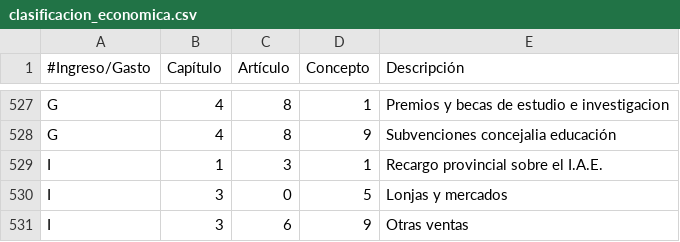
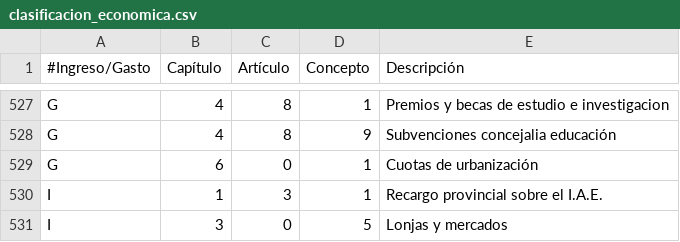
Before and after one commit to civio/presupuesto-cheste, a CSV file: data/es/clasificacion_economica.csv, drawn as a sheet; only a part is shown, gaps mark what is left out; the shorter side is filled out with more unchanged rows; the diff names each change by its address in the sheet, - before the commit and + after, or states it on an @@ line.

Commit message:
Add 2013 budget data

```diff
--- a/data/es/clasificacion_economica.csv
+++ b/data/es/clasificacion_economica.csv
+row 529: G | 6 | 0 | 1 | Cuotas de urbanización
```
Also changed, not shown: data/ca/clasificacion_economica.csv, 2 other files.
